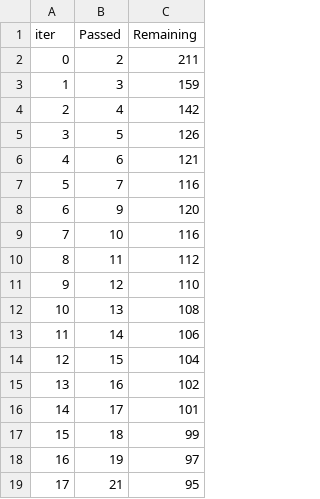
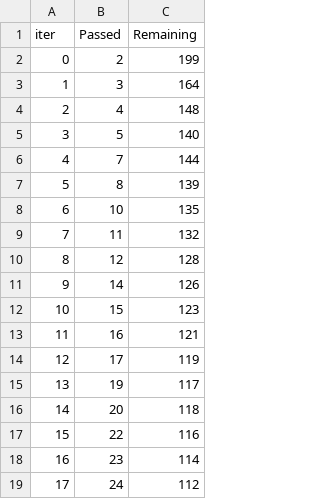
Before and after one commit to GemGH/mlproject, a TSV file: catboost_info/time_left.tsv, drawn as a sheet; only a part is shown; the diff covers the shown part only.

```diff
--- a/catboost_info/time_left.tsv
+++ b/catboost_info/time_left.tsv
@@ -1,19 +1,19 @@
 iter	Passed	Remaining
-0	2	211
-1	3	159
-2	4	142
-3	5	126
-4	6	121
-5	7	116
-6	9	120
-7	10	116
-8	11	112
-9	12	110
-10	13	108
-11	14	106
-12	15	104
-13	16	102
-14	17	101
-15	18	99
-16	19	97
-17	21	95
+0	2	199
+1	3	164
+2	4	148
+3	5	140
+4	7	144
+5	8	139
+6	10	135
+7	11	132
+8	12	128
+9	14	126
+10	15	123
+11	16	121
+12	17	119
+13	19	117
+14	20	118
+15	22	116
+16	23	114
+17	24	112
```
Also changed, not shown: 156 edited cells elsewhere in this file, 19 other files.
